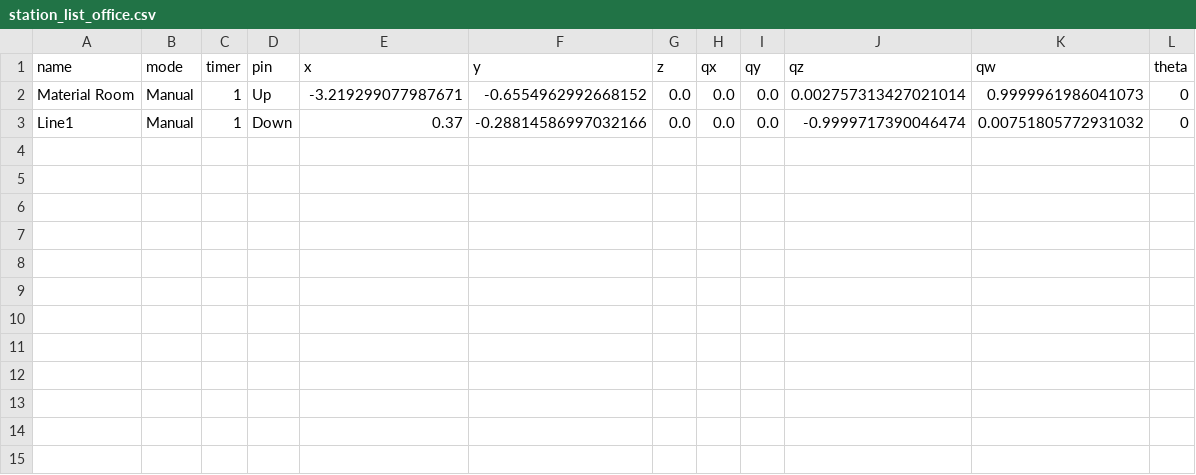
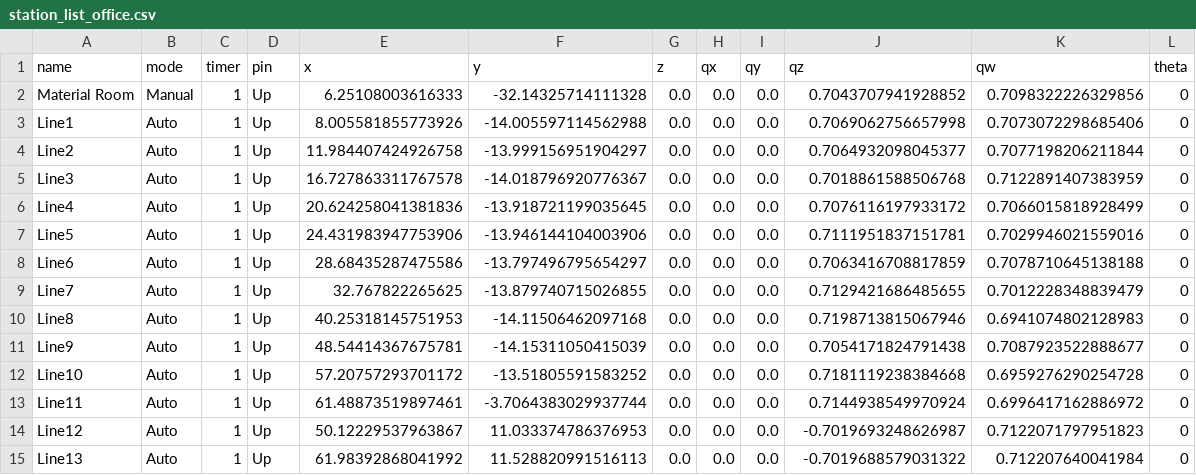
Before and after one commit to Phuwaset/amv2_ws, a CSV file: amv_service/station/station_list_office.csv, drawn as a sheet.

```diff
--- a/amv_service/station/station_list_office.csv
+++ b/amv_service/station/station_list_office.csv
@@ -1,3 +1,15 @@
 name,mode,timer,pin,x,y,z,qx,qy,qz,qw,theta
-Material Room,Manual,1,Up,-3.219299077987671,-0.6554962992668152,0.0,0.0,0.0,0.002757313427021014,0.9999961986041073,0
-Line1,Manual,1,Down,0.37,-0.28814586997032166,0.0,0.0,0.0,-0.9999717390046474,0.00751805772931032,0
+Material Room,Manual,1,Up,6.25108003616333,-32.14325714111328,0.0,0.0,0.0,0.7043707941928852,0.7098322226329856,0
+Line1,Auto,1,Up,8.005581855773926,-14.005597114562988,0.0,0.0,0.0,0.7069062756657998,0.7073072298685406,0
+Line2,Auto,1,Up,11.984407424926758,-13.999156951904297,0.0,0.0,0.0,0.7064932098045377,0.7077198206211844,0
+Line3,Auto,1,Up,16.727863311767578,-14.018796920776367,0.0,0.0,0.0,0.7018861588506768,0.7122891407383959,0
+Line4,Auto,1,Up,20.624258041381836,-13.918721199035645,0.0,0.0,0.0,0.7076116197933172,0.7066015818928499,0
+Line5,Auto,1,Up,24.431983947753906,-13.946144104003906,0.0,0.0,0.0,0.7111951837151781,0.7029946021559016,0
+Line6,Auto,1,Up,28.68435287475586,-13.797496795654297,0.0,0.0,0.0,0.7063416708817859,0.7078710645138188,0
+Line7,Auto,1,Up,32.767822265625,-13.879740715026855,0.0,0.0,0.0,0.7129421686485655,0.7012228348839479,0
+Line8,Auto,1,Up,40.25318145751953,-14.11506462097168,0.0,0.0,0.0,0.7198713815067946,0.6941074802128983,0
+Line9,Auto,1,Up,48.54414367675781,-14.15311050415039,0.0,0.0,0.0,0.7054171824791438,0.7087923522888677,0
+Line10,Auto,1,Up,57.20757293701172,-13.51805591583252,0.0,0.0,0.0,0.7181119238384668,0.6959276290254728,0
+Line11,Auto,1,Up,61.48873519897461,-3.7064383029937744,0.0,0.0,0.0,0.7144938549970924,0.6996417162886972,0
+Line12,Auto,1,Up,50.12229537963867,11.033374786376953,0.0,0.0,0.0,-0.7019693248626987,0.7122071797951823,0
+Line13,Auto,1,Up,61.98392868041992,11.528820991516113,0.0,0.0,0.0,-0.7019688579031322,0.712207640041984,0
```
Also changed, not shown: 6 other files.
